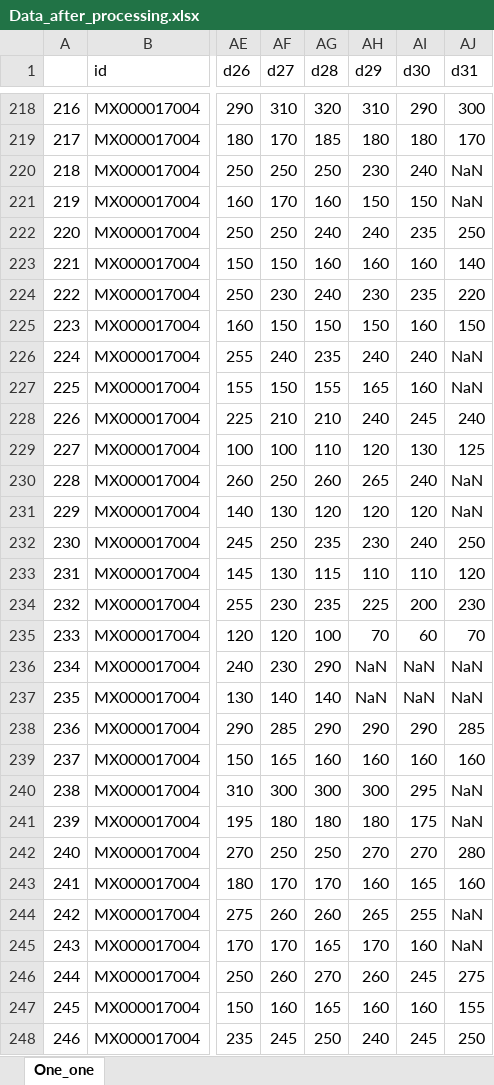
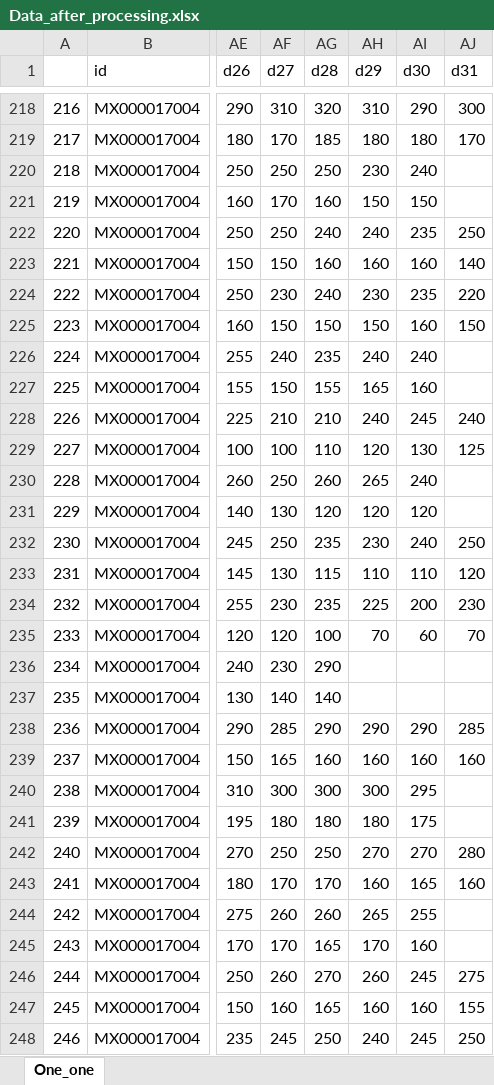
Before and after one commit to Julnowak/julianowak, an Excel workbook: L5_JuliaNowak_TIER_protocol/Command Files/Data_after_processing.xlsx, sheet One_one, drawn as a sheet; only a part is shown, gaps mark what is left out; values as stored, in another font and other column widths than the file's, no cell formats; the diff covers the shown part only; the diff names each change by its address in the sheet, - before the commit and + after, or states it on an @@ line.

```diff
--- a/L5_JuliaNowak_TIER_protocol/Command Files/Data_after_processing.xlsx (sheet One_one)
+++ b/L5_JuliaNowak_TIER_protocol/Command Files/Data_after_processing.xlsx (sheet One_one)
-AJ220:AJ221 (d31): NaN
+AJ220:AJ221 (d31): (empty)
-AJ226:AJ227 (d31): NaN
+AJ226:AJ227 (d31): (empty)
-AJ230:AJ231 (d31): NaN
+AJ230:AJ231 (d31): (empty)
-AH236:AH237 (d29): NaN
+AH236:AH237 (d29): (empty)
-AI236:AI237 (d30): NaN
+AI236:AI237 (d30): (empty)
-AJ236:AJ237 (d31): NaN
+AJ236:AJ237 (d31): (empty)
-AJ240:AJ241 (d31): NaN
+AJ240:AJ241 (d31): (empty)
-AJ244:AJ245 (d31): NaN
+AJ244:AJ245 (d31): (empty)
```
Also changed, not shown: 406 edited cells elsewhere in this sheet, cell formats, 5 other files.
